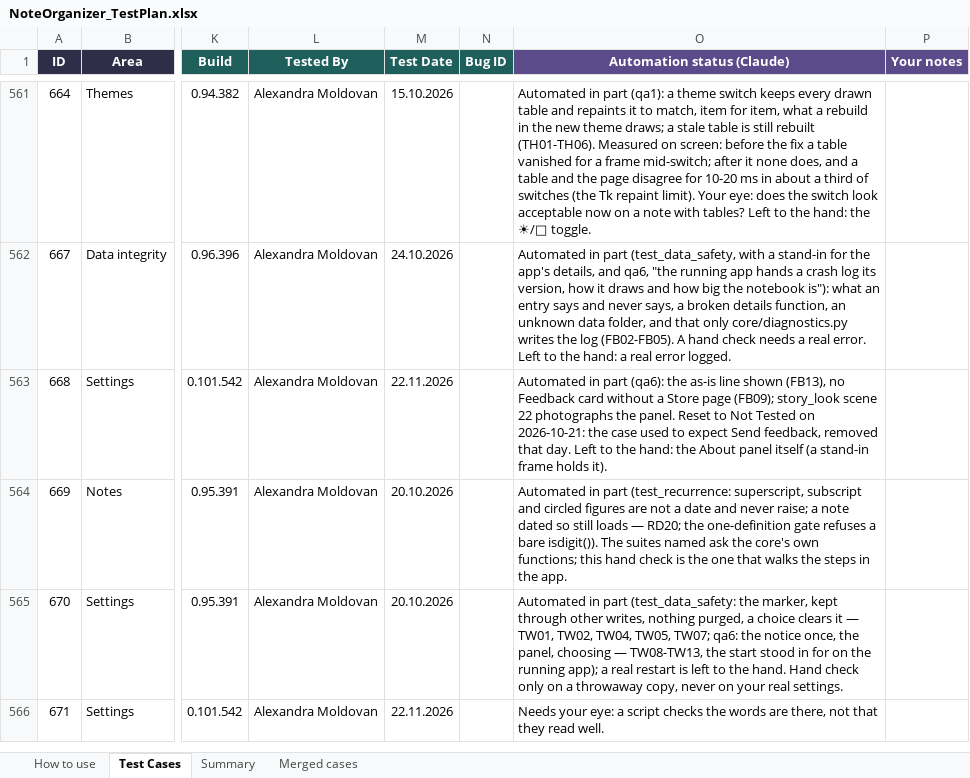
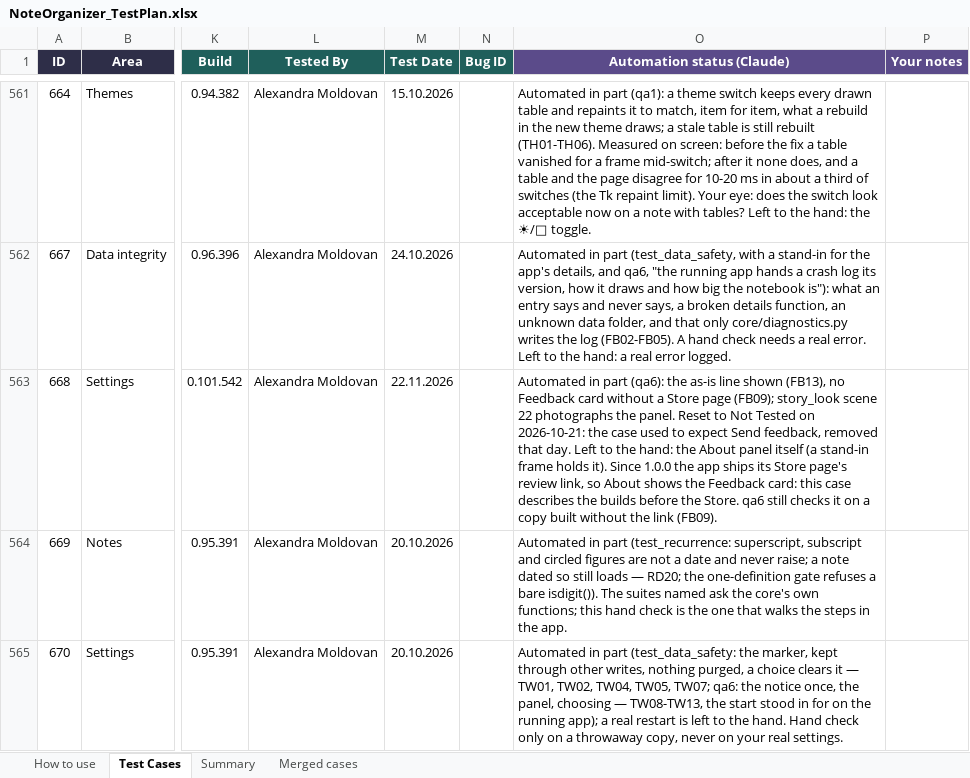
Before and after one commit to AlexandraMoldovan95/noteOrganizer, an Excel workbook: qa/NoteOrganizer_TestPlan.xlsx, sheet Test Cases, drawn as a sheet; only a part is shown, gaps mark what is left out; the shorter side is filled out with more unchanged rows; values as stored, in another font and other column widths than the file's, no borders; conditional formats not drawn; the diff names each change by its address in the sheet, - before the commit and + after, or states it on an @@ line.

```diff
--- a/qa/NoteOrganizer_TestPlan.xlsx (sheet Test Cases)
+++ b/qa/NoteOrganizer_TestPlan.xlsx (sheet Test Cases)
-O563 (Automation status (Claude)): …holds it).
+O563 (Automation status (Claude)): …holds it). Since 1.0.0 the app ships its Store page's review link, so About shows the Feedback card: this case describes the builds before the Store. qa6 still checks it on a copy built without the link (FB09).
```
